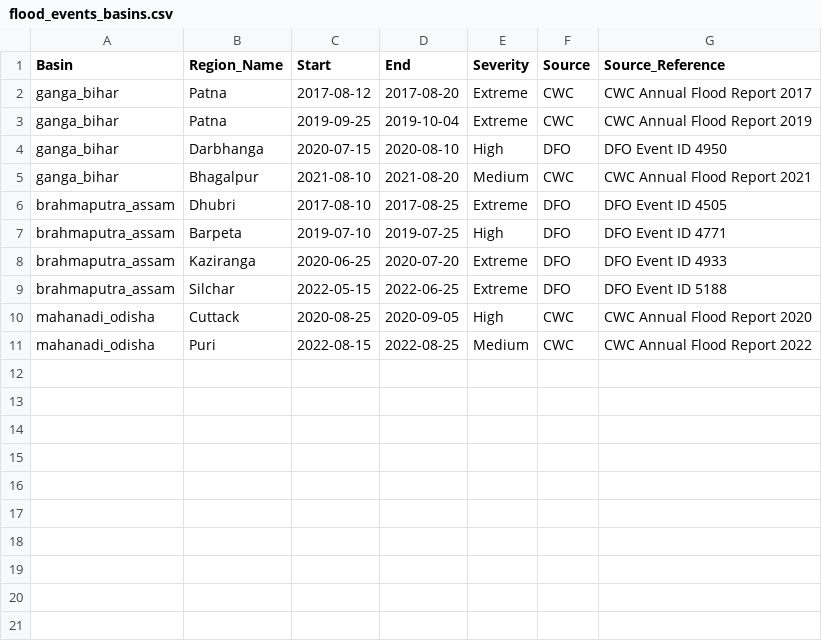
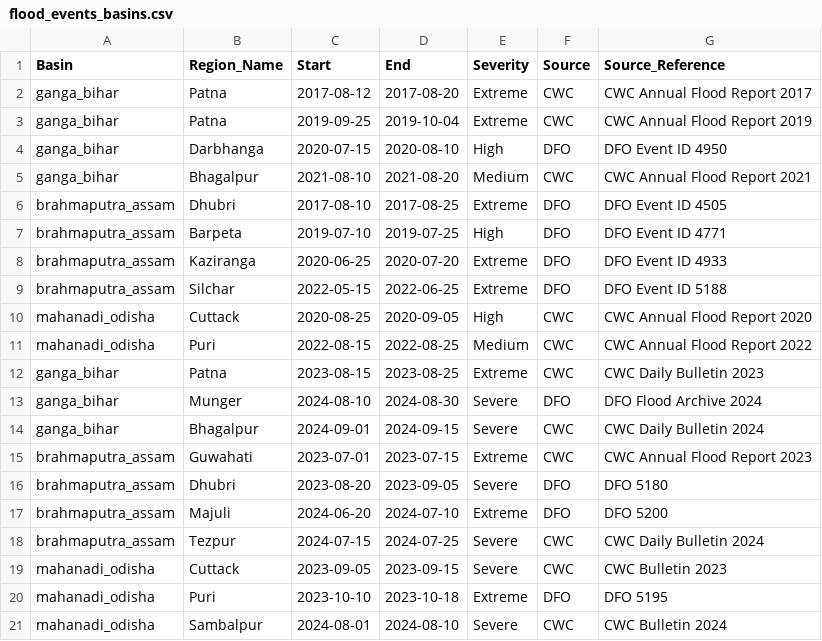
Before and after one commit to souga15/FloodAI, a CSV file: data/flood_events_basins.csv, drawn as a sheet; the diff names each change by its address in the sheet, - before the commit and + after, or states it on an @@ line.

Commit message:
Add 2023-2024 events and update pipeline notebook

```diff
--- a/data/flood_events_basins.csv
+++ b/data/flood_events_basins.csv
+row 12: ganga_bihar | Patna | 2023-08-15 | 2023-08-25 | Extreme | CWC | CWC Daily Bulletin 2023
+row 13: ganga_bihar | Munger | 2024-08-10 | 2024-08-30 | Severe | DFO | DFO Flood Archive 2024
+row 14: ganga_bihar | Bhagalpur | 2024-09-01 | 2024-09-15 | Severe | CWC | CWC Daily Bulletin 2024
+row 15: brahmaputra_assam | Guwahati | 2023-07-01 | 2023-07-15 | Extreme | CWC | CWC Annual Flood Report 2023
+row 16: brahmaputra_assam | Dhubri | 2023-08-20 | 2023-09-05 | Severe | DFO | DFO 5180
+row 17: brahmaputra_assam | Majuli | 2024-06-20 | 2024-07-10 | Extreme | DFO | DFO 5200
+row 18: brahmaputra_assam | Tezpur | 2024-07-15 | 2024-07-25 | Severe | CWC | CWC Daily Bulletin 2024
+row 19: mahanadi_odisha | Cuttack | 2023-09-05 | 2023-09-15 | Severe | CWC | CWC Bulletin 2023
+row 20: mahanadi_odisha | Puri | 2023-10-10 | 2023-10-18 | Extreme | DFO | DFO 5195
+row 21: mahanadi_odisha | Sambalpur | 2024-08-01 | 2024-08-10 | Severe | CWC | CWC Bulletin 2024
```
Also changed, not shown: 1 other file.
